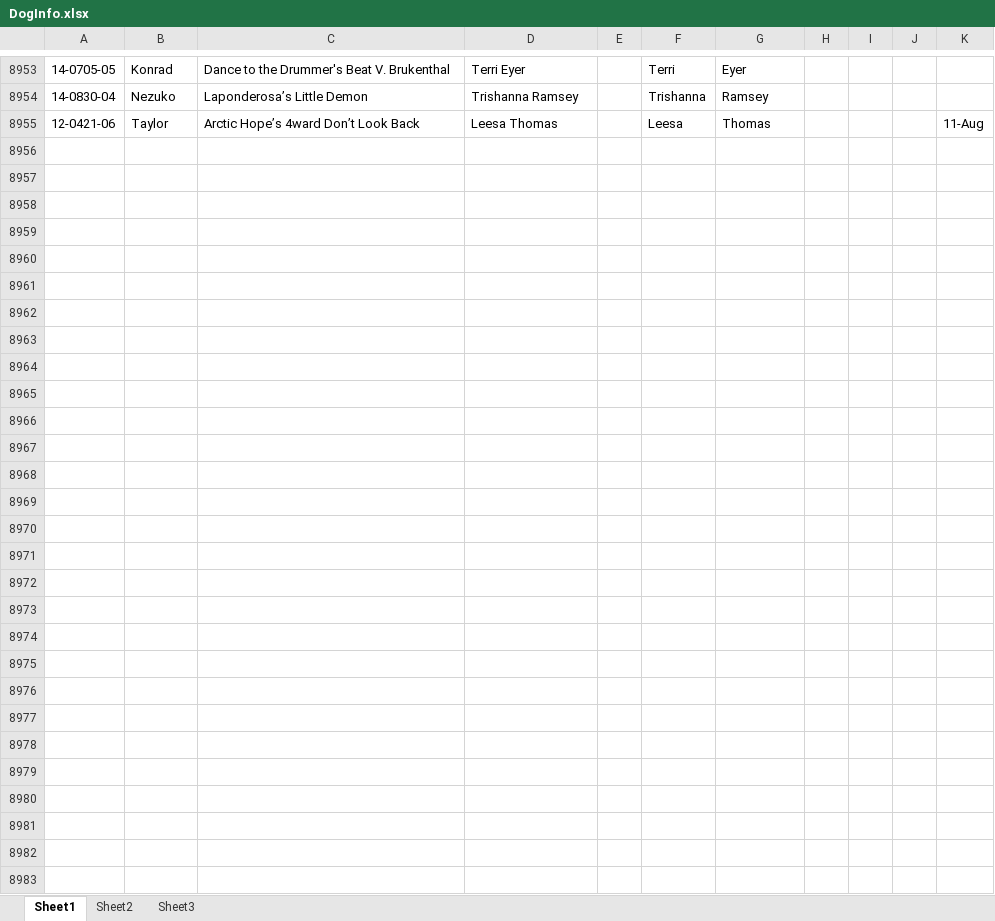
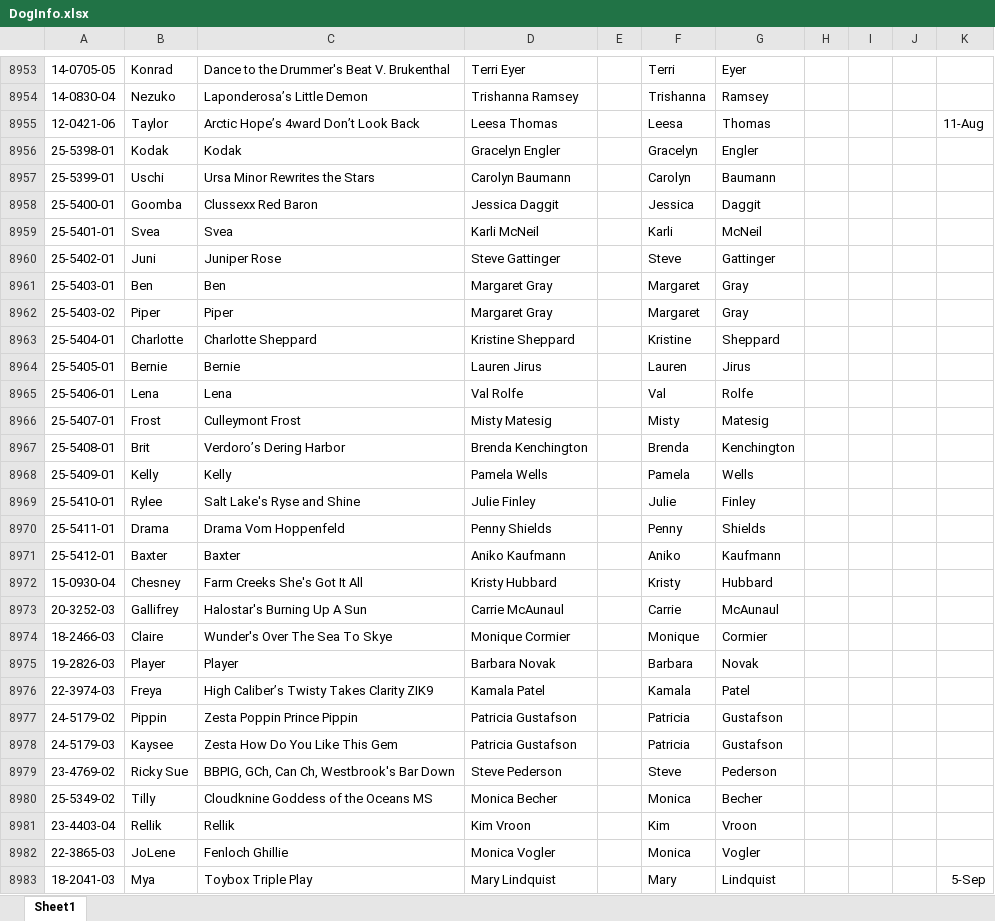
Before and after one commit to Cwagtracker/Tracker, an Excel workbook: DogInfo.xlsx, sheet Sheet1, drawn as a sheet; only a part is shown, gaps mark what is left out; values as stored, in another font and other column widths than the file's, no borders; charts and pictures and conditional formats not drawn; the diff names each change by its address in the sheet, - before the commit and + after, or states it on an @@ line.

```diff
--- a/DogInfo.xlsx (sheet Sheet1)
+++ b/DogInfo.xlsx (sheet Sheet1)
-sheet tab: Sheet2
-sheet tab: Sheet3
+row 8956: 25-5398-01 | Kodak | Kodak | Gracelyn Engler |  | Gracelyn | Engler
+row 8957: 25-5399-01 | Uschi | Ursa Minor Rewrites the Stars | Carolyn Baumann |  | Carolyn | Baumann
+row 8958: 25-5400-01 | Goomba | Clussexx Red Baron | Jessica Daggit |  | Jessica | Daggit
+row 8959: 25-5401-01 | Svea | Svea | Karli McNeil |  | Karli | McNeil
+row 8960: 25-5402-01 | Juni | Juniper Rose | Steve Gattinger |  | Steve | Gattinger
+row 8961: 25-5403-01 | Ben | Ben | Margaret Gray |  | Margaret | Gray
+row 8962: 25-5403-02 | Piper | Piper | Margaret Gray |  | Margaret | Gray
+row 8963: 25-5404-01 | Charlotte | Charlotte Sheppard | Kristine Sheppard |  | Kristine | Sheppard
+row 8964: 25-5405-01 | Bernie | Bernie | Lauren Jirus |  | Lauren | Jirus
+row 8965: 25-5406-01 | Lena | Lena | Val Rolfe |  | Val | Rolfe
+row 8966: 25-5407-01 | Frost | Culleymont Frost | Misty Matesig |  | Misty | Matesig
+row 8967: 25-5408-01 | Brit | Verdoro’s Dering Harbor | Brenda Kenchington |  | Brenda | Kenchington
+row 8968: 25-5409-01 | Kelly | Kelly | Pamela Wells |  | Pamela | Wells
+row 8969: 25-5410-01 | Rylee | Salt Lake's Ryse and Shine | Julie Finley |  | Julie | Finley
+row 8970: 25-5411-01 | Drama | Drama Vom Hoppenfeld | Penny Shields |  | Penny | Shields
+row 8971: 25-5412-01 | Baxter | Baxter | Aniko Kaufmann |  | Aniko | Kaufmann
+row 8972: 15-0930-04 | Chesney | Farm Creeks She's Got It All | Kristy Hubbard |  | Kristy | Hubbard
+row 8973: 20-3252-03 | Gallifrey | Halostar's Burning Up A Sun | Carrie McAunaul |  | Carrie | McAunaul
+row 8974: 18-2466-03 | Claire | Wunder's Over The Sea To Skye | Monique Cormier |  | Monique | Cormier
+row 8975: 19-2826-03 | Player | Player | Barbara Novak |  | Barbara | Novak
+row 8976: 22-3974-03 | Freya | High Caliber’s Twisty Takes Clarity ZIK9 | Kamala Patel |  | Kamala | Patel
+row 8977: 24-5179-02 | Pippin | Zesta Poppin Prince Pippin | Patricia Gustafson |  | Patricia | Gustafson
+row 8978: 24-5179-03 | Kaysee | Zesta How Do You Like This Gem | Patricia Gustafson |  | Patricia | Gustafson
+row 8979: 23-4769-02 | Ricky Sue | BBPIG, GCh, Can Ch, Westbrook's Bar Down | Steve Pederson |  | Steve | Pederson
+row 8980: 25-5349-02 | Tilly | Cloudknine Goddess of the Oceans MS | Monica Becher |  | Monica | Becher
+row 8981: 23-4403-04 | Rellik | Rellik | Kim Vroon |  | Kim | Vroon
+row 8982: 22-3865-03 | JoLene | Fenloch Ghillie | Monica Vogler |  | Monica | Vogler
+row 8983: 18-2041-03 | Mya | Toybox Triple Play | Mary Lindquist |  | Mary | Lindquist |  |  |  | 5-Sep
```
Also changed, not shown: charts or pictures, 1 other file.
